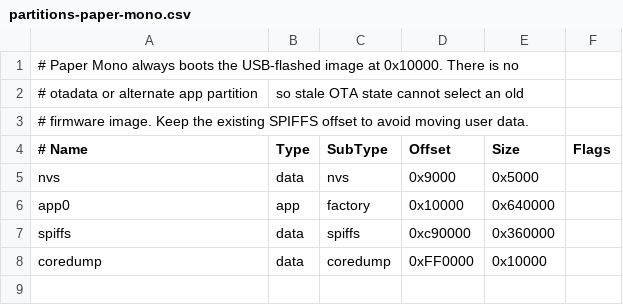
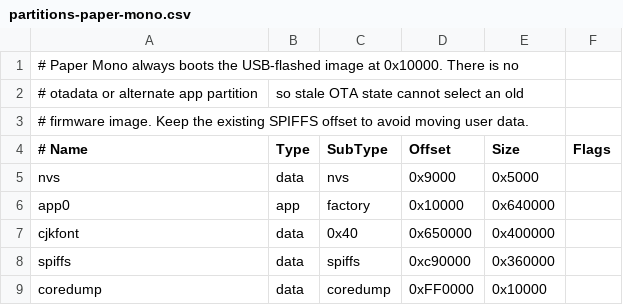
Before and after one commit to MarsTechHAN/crosspoint-reader-mono, a CSV file: partitions-paper-mono.csv, drawn as a sheet; the diff names each change by its address in the sheet, - before the commit and + after, or states it on an @@ line.

Commit message:
feat: checkpoint Paper Mono reader experience

```diff
--- a/partitions-paper-mono.csv
+++ b/partitions-paper-mono.csv
+row 7: cjkfont | data | 0x40 | 0x650000 | 0x400000
```
Also changed, not shown: 27 other files.
